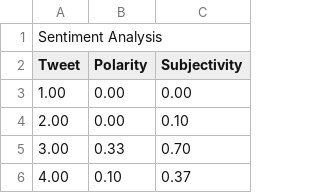
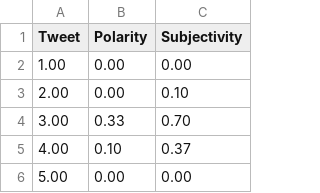
Before and after one commit to kristinak15/QM2-Group-4, a CSV file: api/Sentiment.csv, drawn as a sheet; only a part is shown; the shorter side is filled out with more unchanged rows; the diff names each change by its address in the sheet, - before the commit and + after, or states it on an @@ line.

Commit message:
Update Sentiment.csv

```diff
--- a/api/Sentiment.csv
+++ b/api/Sentiment.csv
-row 1: Sentiment Analysis
```
